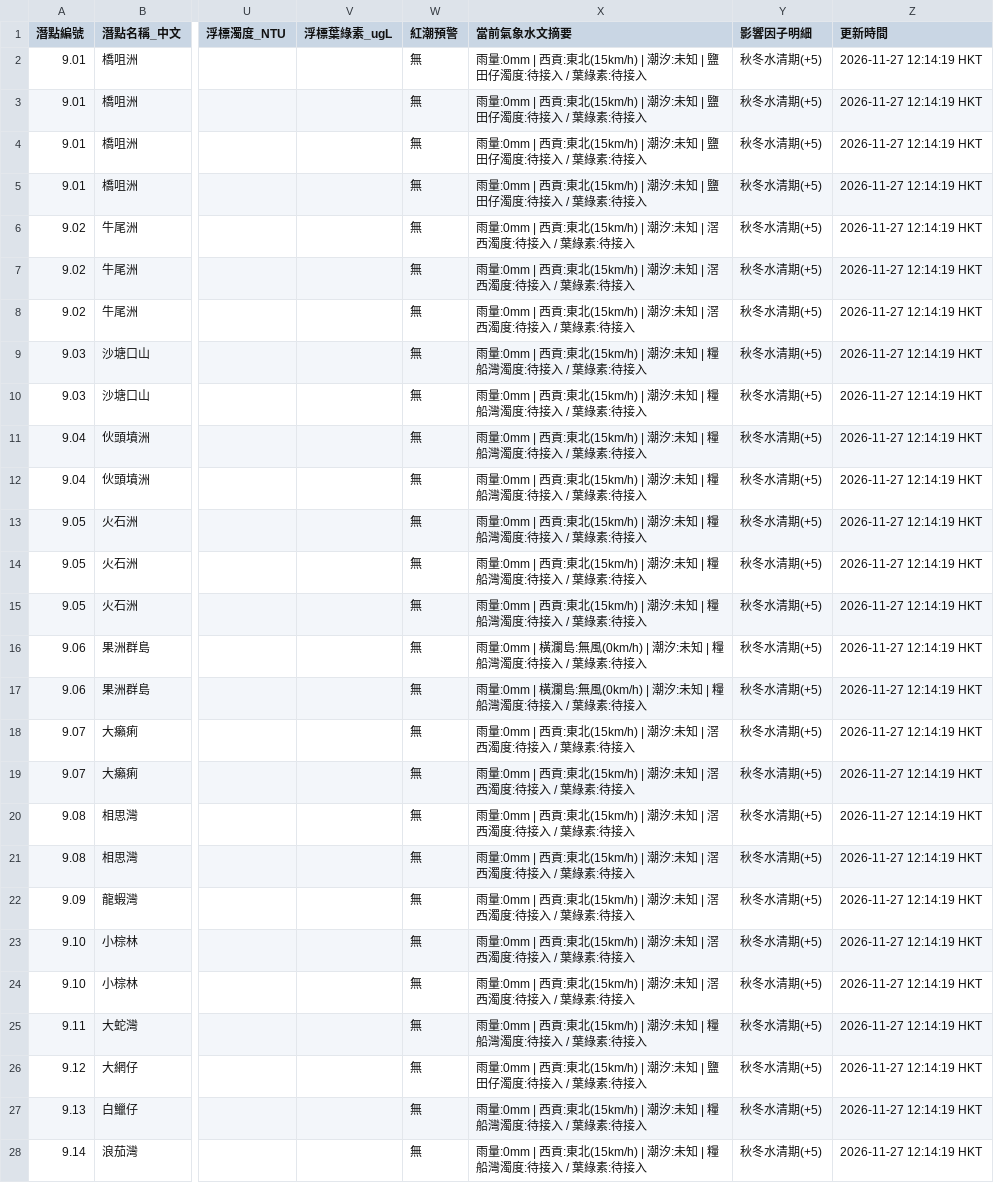
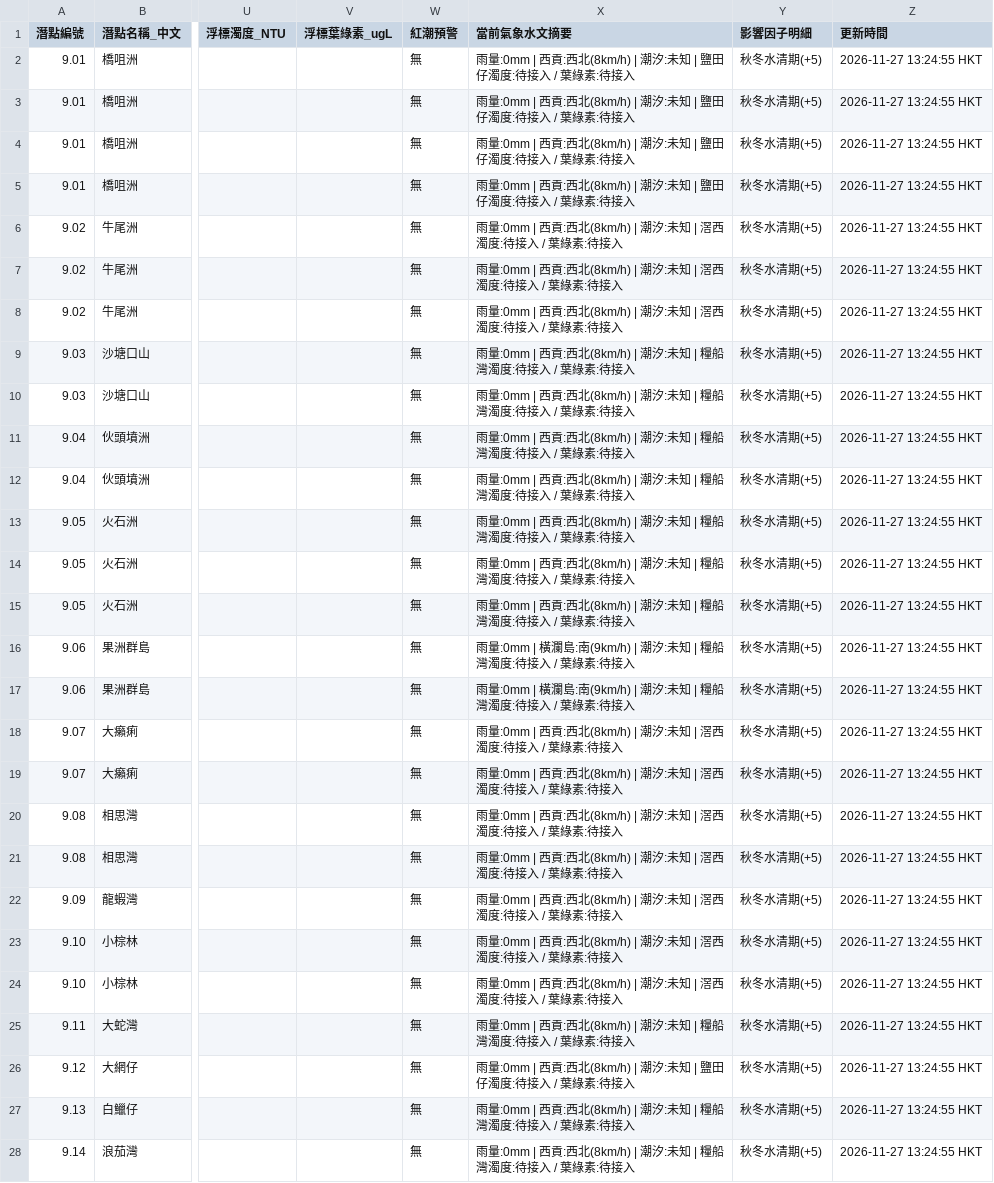
Before and after one commit to chanswc-sys/hk-dive-visibility-api, a CSV file: dive_sites_visibility_latest.csv, drawn as a sheet; only a part is shown, gaps mark what is left out; the diff covers the shown part only; the diff names each change by its address in the sheet, - before the commit and + after, or states it on an @@ line.

```diff
--- a/dive_sites_visibility_latest.csv
+++ b/dive_sites_visibility_latest.csv
-X2:X5 (當前氣象水文摘要): …| 西貢:東北(15km/h) | 潮汐:…
+X2:X5 (當前氣象水文摘要): …| 西貢:西北(8km/h) | 潮汐:…
-Z2:Z28 (更新時間): 2026-11-27 12:14:19 HKT
+Z2:Z28 (更新時間): 2026-11-27 13:24:55 HKT
-X6:X8 (當前氣象水文摘要): …| 西貢:東北(15km/h) | 潮汐:…
+X6:X8 (當前氣象水文摘要): …| 西貢:西北(8km/h) | 潮汐:…
-X9:X15 (當前氣象水文摘要): …| 西貢:東北(15km/h) | 潮汐:…
+X9:X15 (當前氣象水文摘要): …| 西貢:西北(8km/h) | 潮汐:…
-X16:X17 (當前氣象水文摘要): …橫瀾島:無風(0km/h) | 潮汐:…
+X16:X17 (當前氣象水文摘要): …橫瀾島:南(9km/h) | 潮汐:…
-X18:X24 (當前氣象水文摘要): …| 西貢:東北(15km/h) | 潮汐:…
+X18:X24 (當前氣象水文摘要): …| 西貢:西北(8km/h) | 潮汐:…
-X25 (當前氣象水文摘要): …| 西貢:東北(15km/h) | 潮汐:…
+X25 (當前氣象水文摘要): …| 西貢:西北(8km/h) | 潮汐:…
-X26 (當前氣象水文摘要): …| 西貢:東北(15km/h) | 潮汐:…
+X26 (當前氣象水文摘要): …| 西貢:西北(8km/h) | 潮汐:…
-X27:X28 (當前氣象水文摘要): …| 西貢:東北(15km/h) | 潮汐:…
+X27:X28 (當前氣象水文摘要): …| 西貢:西北(8km/h) | 潮汐:…
```
Also changed, not shown: 56 edited cells elsewhere in this file, visibility_latest.csv, 2 other files.
